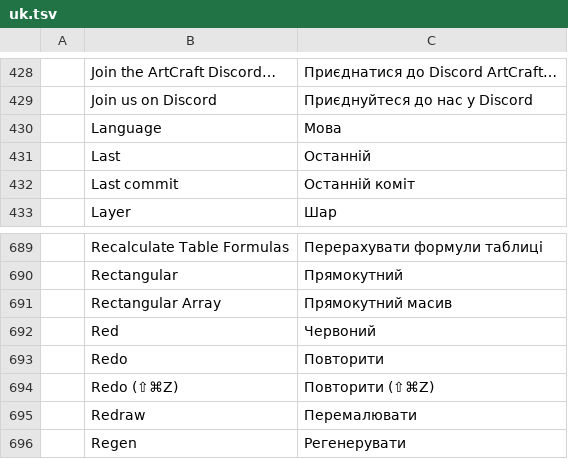
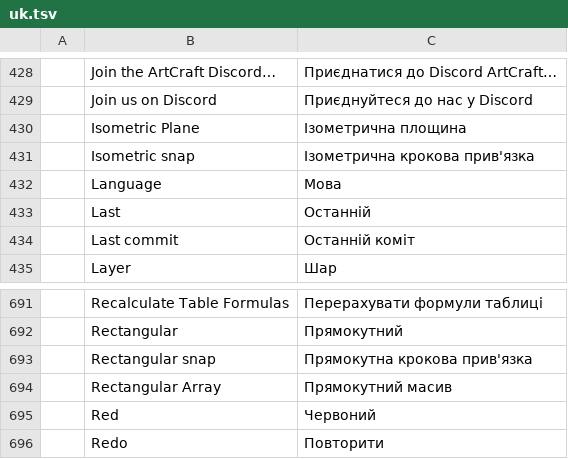
Before and after one commit to 0x-fork/cadcraft, a TSV file: crates/ui-egui/src/i18n/uk.tsv, drawn as a sheet; only a part is shown, gaps mark what is left out; the shorter side is filled out with more unchanged rows.

```diff
--- a/crates/ui-egui/src/i18n/uk.tsv
+++ b/crates/ui-egui/src/i18n/uk.tsv
@@ -429,2 +429,4 @@
 	Join us on Discord	Приєднуйтеся до нас у Discord
+	Isometric Plane	Ізометрична площина
+	Isometric snap	Ізометрична крокова прив'язка
 	Language	Мова
@@ -690,2 +692,3 @@
 	Rectangular	Прямокутний
+	Rectangular snap	Прямокутна крокова прив'язка
 	Rectangular Array	Прямокутний масив
```
Also changed, not shown: 13 other files.
